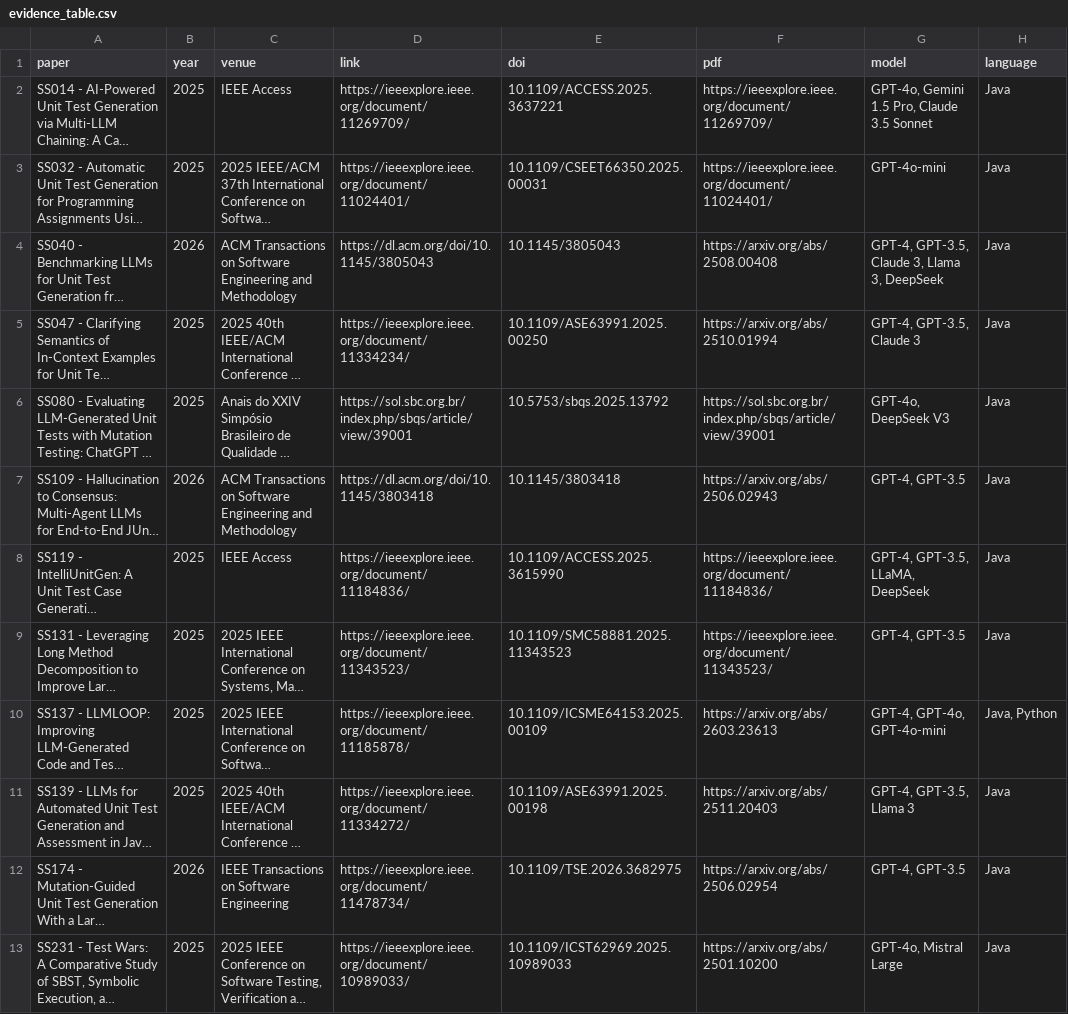
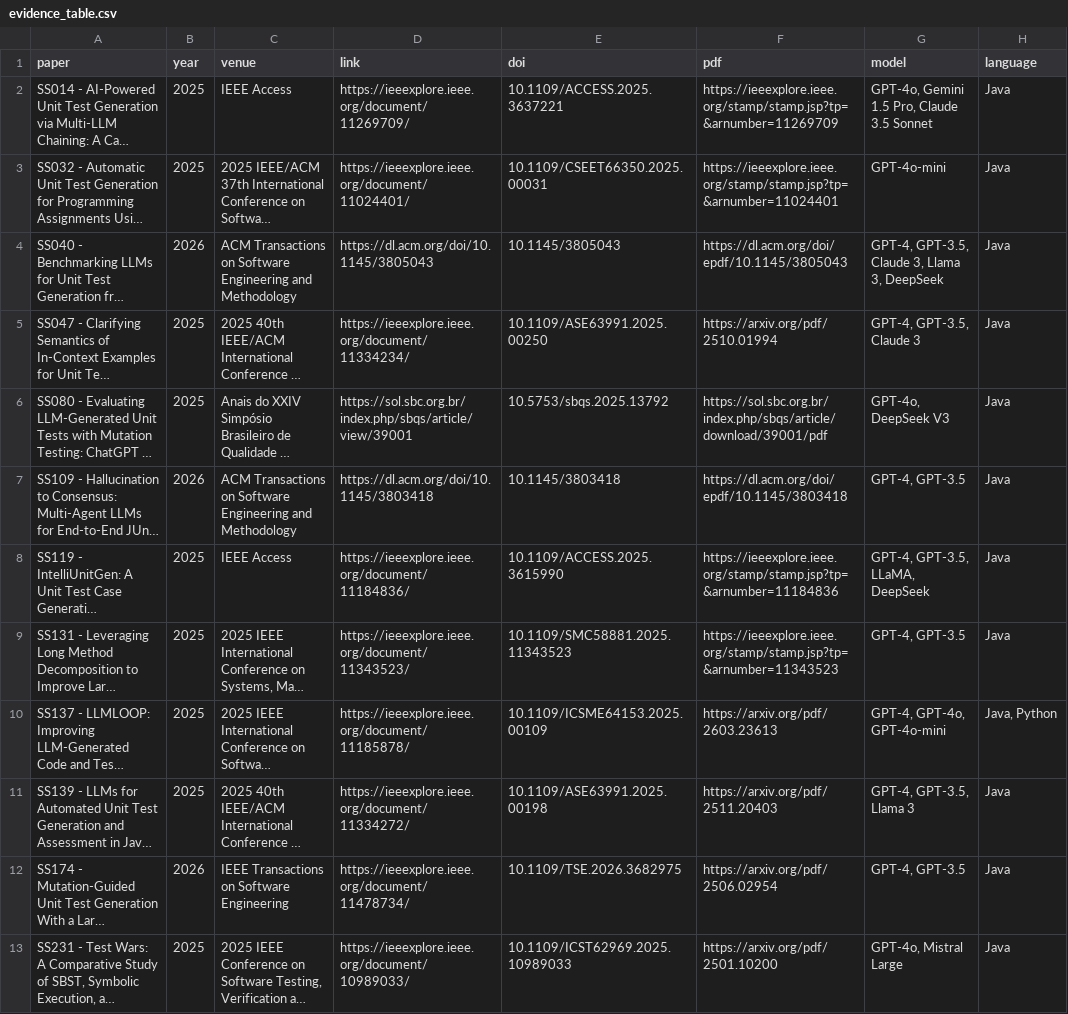
Before and after one commit to Khenggg/SE1944_LLM_Unit_Test_Generation, a CSV file: SLR/evidence_table.csv, drawn as a sheet; only a part is shown; long unchanged cells end in …; the diff names each change by its address in the sheet, - before the commit and + after, or states it on an @@ line.

Commit message:
Link fixes part 2

```diff
--- a/SLR/evidence_table.csv
+++ b/SLR/evidence_table.csv
-F2 (pdf): https://ieeexplore.ieee.org/document/11269709/
+F2 (pdf): https://ieeexplore.ieee.org/stamp/stamp.jsp?tp=&arnumber=11269709
-F3 (pdf): https://ieeexplore.ieee.org/document/11024401/
+F3 (pdf): https://ieeexplore.ieee.org/stamp/stamp.jsp?tp=&arnumber=11024401
-F4 (pdf): https://arxiv.org/abs/2508.00408
+F4 (pdf): https://dl.acm.org/doi/epdf/10.1145/3805043
-F5 (pdf): https://arxiv.org/abs/2510.01994
+F5 (pdf): https://arxiv.org/pdf/2510.01994
-F6 (pdf): https://sol.sbc.org.br/index.php/sbqs/article/view/39001
+F6 (pdf): https://sol.sbc.org.br/index.php/sbqs/article/download/39001/pdf
-F7 (pdf): https://arxiv.org/abs/2506.02943
+F7 (pdf): https://dl.acm.org/doi/epdf/10.1145/3803418
-F8 (pdf): https://ieeexplore.ieee.org/document/11184836/
+F8 (pdf): https://ieeexplore.ieee.org/stamp/stamp.jsp?tp=&arnumber=11184836
-F9 (pdf): https://ieeexplore.ieee.org/document/11343523/
+F9 (pdf): https://ieeexplore.ieee.org/stamp/stamp.jsp?tp=&arnumber=11343523
-F10 (pdf): https://arxiv.org/abs/2603.23613
+F10 (pdf): https://arxiv.org/pdf/2603.23613
-F11 (pdf): https://arxiv.org/abs/2511.20403
+F11 (pdf): https://arxiv.org/pdf/2511.20403
-F12 (pdf): https://arxiv.org/abs/2506.02954
+F12 (pdf): https://arxiv.org/pdf/2506.02954
-F13 (pdf): https://arxiv.org/abs/2501.10200
+F13 (pdf): https://arxiv.org/pdf/2501.10200
```
Also changed, not shown: 1 other file.
